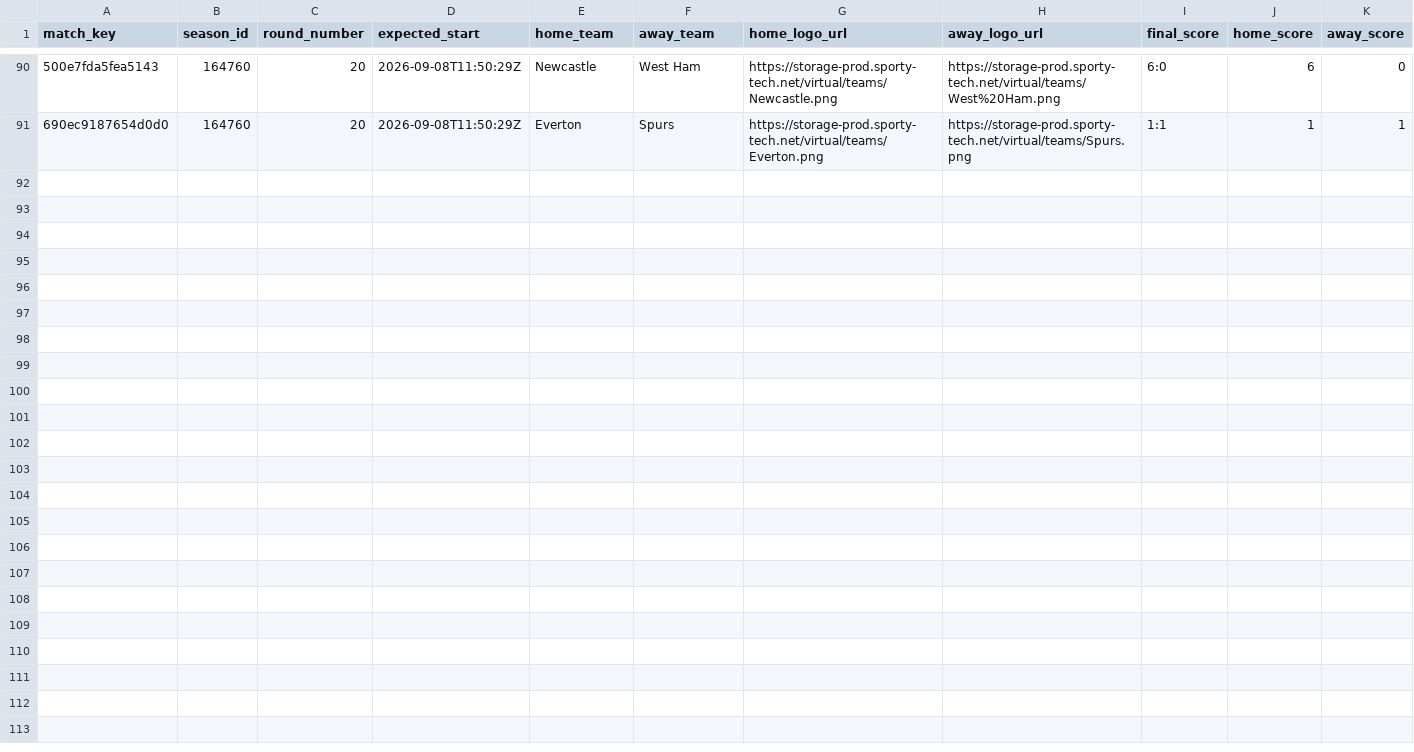
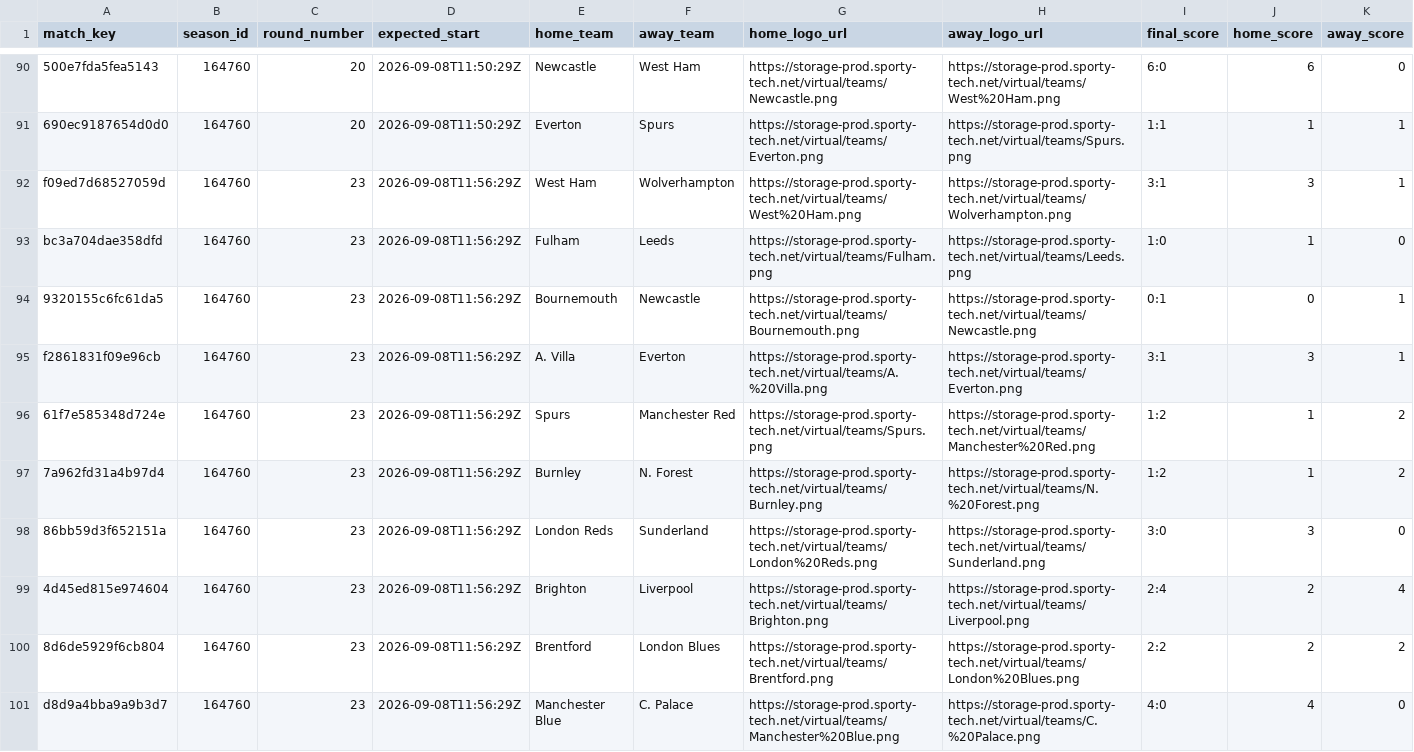
Before and after one commit to michaeldiary77-sys/virtual-leagues-collector, a CSV file: data/8035_english-league/matches.csv, drawn as a sheet; only a part is shown, gaps mark what is left out; rows hold the shown columns only; the diff names each change by its address in the sheet, - before the commit and + after, or states it on an @@ line.

```diff
--- a/data/8035_english-league/matches.csv
+++ b/data/8035_english-league/matches.csv
+row 92: f09ed7d68527059d | 164760 | 23 | 2026-09-08T11:56:29Z | West Ham | Wolverhampton | https://storage-prod.sporty-tech.net/virtual/teams/West%20Ham.png | https://storage-prod.sporty-tech.net/virtual/teams/Wolverhampton.png | 3:1 | 3 | 1
+row 93: bc3a704dae358dfd | 164760 | 23 | 2026-09-08T11:56:29Z | Fulham | Leeds | https://storage-prod.sporty-tech.net/virtual/teams/Fulham.png | https://storage-prod.sporty-tech.net/virtual/teams/Leeds.png | 1:0 | 1 | 0
+row 94: 9320155c6fc61da5 | 164760 | 23 | 2026-09-08T11:56:29Z | Bournemouth | Newcastle | https://storage-prod.sporty-tech.net/virtual/teams/Bournemouth.png | https://storage-prod.sporty-tech.net/virtual/teams/Newcastle.png | 0:1 | 0 | 1
+row 95: f2861831f09e96cb | 164760 | 23 | 2026-09-08T11:56:29Z | A. Villa | Everton | https://storage-prod.sporty-tech.net/virtual/teams/A.%20Villa.png | https://storage-prod.sporty-tech.net/virtual/teams/Everton.png | 3:1 | 3 | 1
+row 96: 61f7e585348d724e | 164760 | 23 | 2026-09-08T11:56:29Z | Spurs | Manchester Red | https://storage-prod.sporty-tech.net/virtual/teams/Spurs.png | https://storage-prod.sporty-tech.net/virtual/teams/Manchester%20Red.png | 1:2 | 1 | 2
+row 97: 7a962fd31a4b97d4 | 164760 | 23 | 2026-09-08T11:56:29Z | Burnley | N. Forest | https://storage-prod.sporty-tech.net/virtual/teams/Burnley.png | https://storage-prod.sporty-tech.net/virtual/teams/N.%20Forest.png | 1:2 | 1 | 2
+row 98: 86bb59d3f652151a | 164760 | 23 | 2026-09-08T11:56:29Z | London Reds | Sunderland | https://storage-prod.sporty-tech.net/virtual/teams/London%20Reds.png | https://storage-prod.sporty-tech.net/virtual/teams/Sunderland.png | 3:0 | 3 | 0
+row 99: 4d45ed815e974604 | 164760 | 23 | 2026-09-08T11:56:29Z | Brighton | Liverpool | https://storage-prod.sporty-tech.net/virtual/teams/Brighton.png | https://storage-prod.sporty-tech.net/virtual/teams/Liverpool.png | 2:4 | 2 | 4
+row 100: 8d6de5929f6cb804 | 164760 | 23 | 2026-09-08T11:56:29Z | Brentford | London Blues | https://storage-prod.sporty-tech.net/virtual/teams/Brentford.png | https://storage-prod.sporty-tech.net/virtual/teams/London%20Blues.png | 2:2 | 2 | 2
+row 101: d8d9a4bba9a9b3d7 | 164760 | 23 | 2026-09-08T11:56:29Z | Manchester Blue | C. Palace | https://storage-prod.sporty-tech.net/virtual/teams/Manchester%20Blue.png | https://storage-prod.sporty-tech.net/virtual/teams/C.%20Palace.png | 4:0 | 4 | 0
```
Also changed, not shown: data/8036_italian-league/matches.csv, data/8037_spanish-league/matches.csv, 39 other files.
